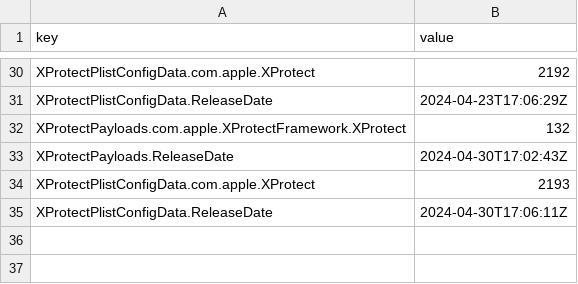
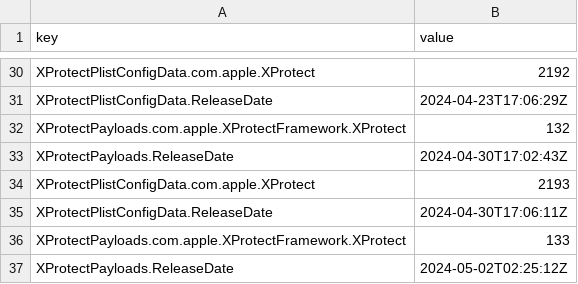
Before and after one commit to macadmins/sofa, a CSV file: time-series.csv, drawn as a sheet; only a part is shown, gaps mark what is left out; the diff names each change by its address in the sheet, - before the commit and + after, or states it on an @@ line.

```diff
--- a/time-series.csv
+++ b/time-series.csv
+row 36: XProtectPayloads.com.apple.XProtectFramework.XProtect | 133
+row 37: XProtectPayloads.ReleaseDate | 2024-05-02T02:25:12Z
```
Also changed, not shown: 1 other file.
